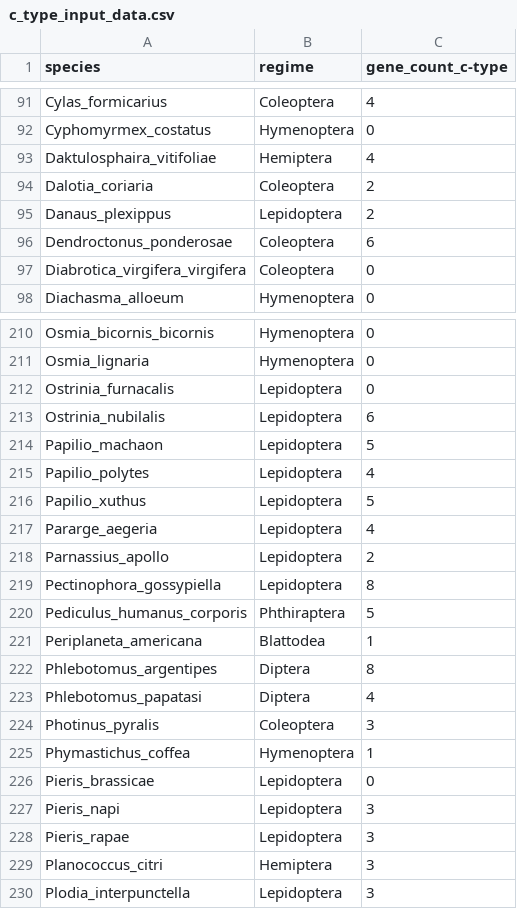
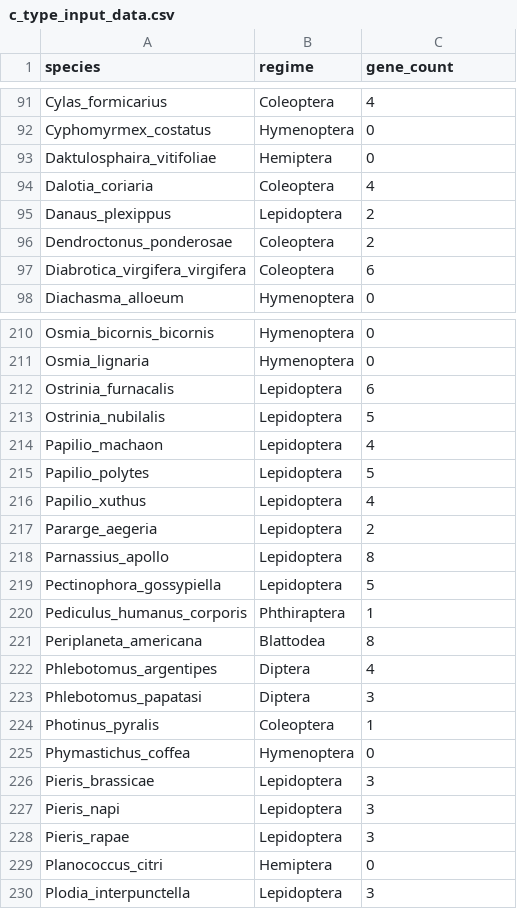
Before and after one commit to hector-romao/romao-lysozymes, a CSV file: PGLS_analysis/data/c_type_input_data.csv, drawn as a sheet; only a part is shown, gaps mark what is left out; the diff covers the shown part only.

Commit message:
Rename gene count column and update values
Updated column name from 'gene_count_c-type' to 'gene_count' and modified several gene counts for various species.

```diff
--- a/PGLS_analysis/data/c_type_input_data.csv
+++ b/PGLS_analysis/data/c_type_input_data.csv
@@ -1 +1 @@
-species,regime,gene_count_c-type
+ species,regime,gene_count
@@ -92,7 +92,7 @@ Cylas_formicarius,Coleoptera,4
 Cyphomyrmex_costatus,Hymenoptera,0
-Daktulosphaira_vitifoliae,Hemiptera,4
-Dalotia_coriaria,Coleoptera,2
+Daktulosphaira_vitifoliae,Hemiptera,0
+Dalotia_coriaria,Coleoptera,4
 Danaus_plexippus,Lepidoptera,2
-Dendroctonus_ponderosae,Coleoptera,6
-Diabrotica_virgifera_virgifera,Coleoptera,0
+Dendroctonus_ponderosae,Coleoptera,2
+Diabrotica_virgifera_virgifera,Coleoptera,6
 Diachasma_alloeum,Hymenoptera,0
@@ -211,20 +211,20 @@ Osmia_bicornis_bicornis,Hymenoptera,0
 Osmia_lignaria,Hymenoptera,0
-Ostrinia_furnacalis,Lepidoptera,0
-Ostrinia_nubilalis,Lepidoptera,6
-Papilio_machaon,Lepidoptera,5
-Papilio_polytes,Lepidoptera,4
-Papilio_xuthus,Lepidoptera,5
-Pararge_aegeria,Lepidoptera,4
-Parnassius_apollo,Lepidoptera,2
-Pectinophora_gossypiella,Lepidoptera,8
-Pediculus_humanus_corporis,Phthiraptera,5
-Periplaneta_americana,Blattodea,1
-Phlebotomus_argentipes,Diptera,8
-Phlebotomus_papatasi,Diptera,4
-Photinus_pyralis,Coleoptera,3
-Phymastichus_coffea,Hymenoptera,1
-Pieris_brassicae,Lepidoptera,0
+Ostrinia_furnacalis,Lepidoptera,6
+Ostrinia_nubilalis,Lepidoptera,5
+Papilio_machaon,Lepidoptera,4
+Papilio_polytes,Lepidoptera,5
+Papilio_xuthus,Lepidoptera,4
+Pararge_aegeria,Lepidoptera,2
+Parnassius_apollo,Lepidoptera,8
+Pectinophora_gossypiella,Lepidoptera,5
+Pediculus_humanus_corporis,Phthiraptera,1
+Periplaneta_americana,Blattodea,8
+Phlebotomus_argentipes,Diptera,4
+Phlebotomus_papatasi,Diptera,3
+Photinus_pyralis,Coleoptera,1
+Phymastichus_coffea,Hymenoptera,0
+Pieris_brassicae,Lepidoptera,3
 Pieris_napi,Lepidoptera,3
 Pieris_rapae,Lepidoptera,3
-Planococcus_citri,Hemiptera,3
+Planococcus_citri,Hemiptera,0
 Plodia_interpunctella,Lepidoptera,3
```
Also changed, not shown: 16 edited cells elsewhere in this file.
